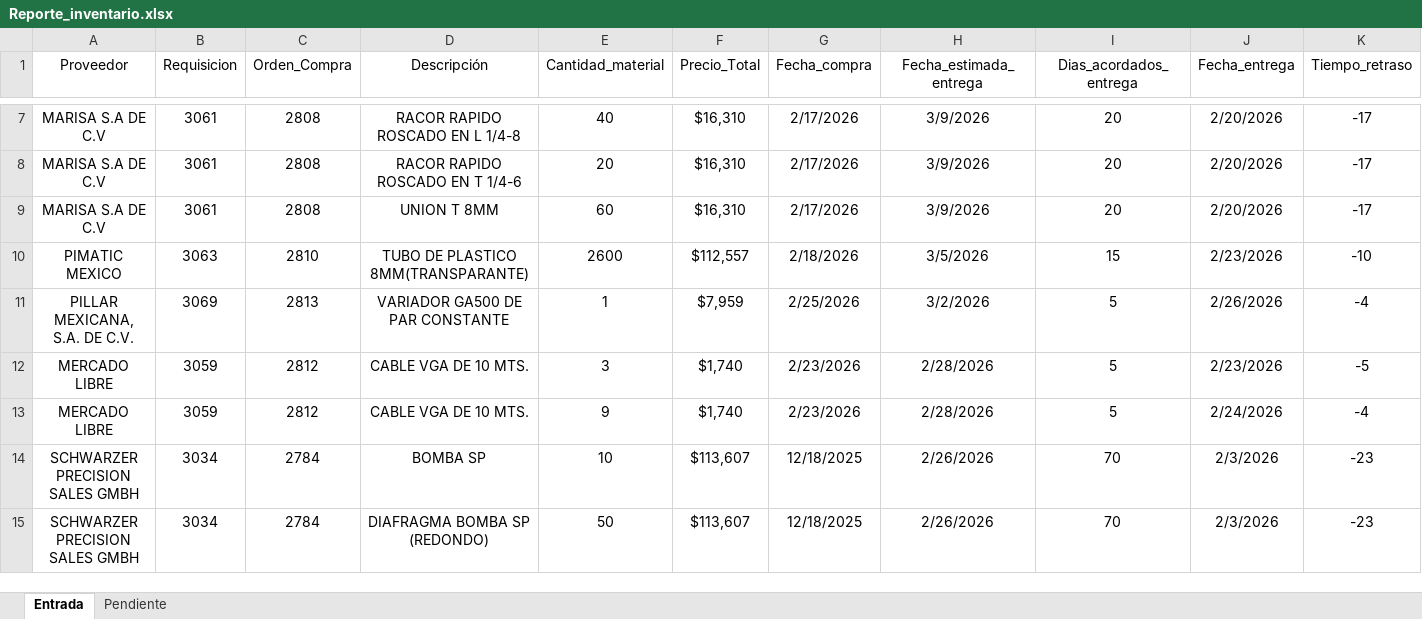
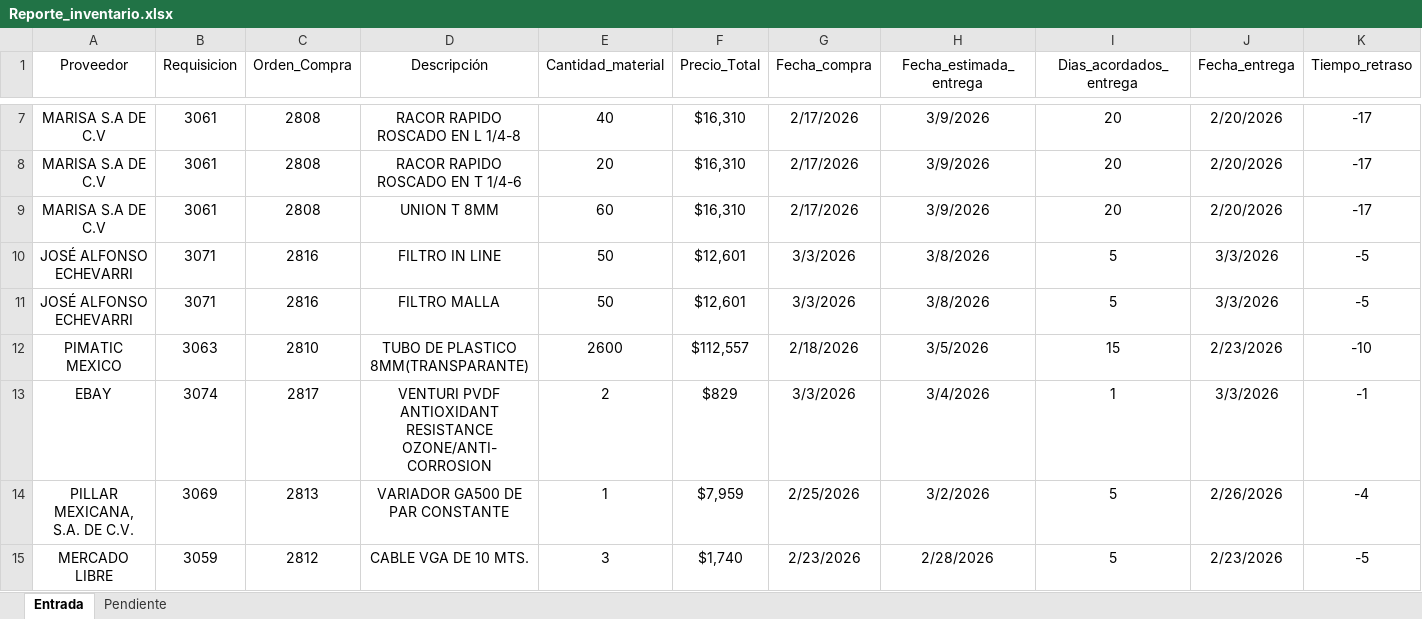
Before and after one commit to josels980410-jpg/keytronics-dashboard, an Excel workbook: Reporte_inventario.xlsx, sheet Entrada, drawn as a sheet; only a part is shown, gaps mark what is left out; the shorter side is filled out with more unchanged rows; values as stored, in another font and other column widths than the file's, no borders; table styles not drawn; rows hold the shown columns only; the diff names each change by its address in the sheet, - before the commit and + after, or states it on an @@ line.

```diff
--- a/Reporte_inventario.xlsx (sheet Entrada)
+++ b/Reporte_inventario.xlsx (sheet Entrada)
+row 10: JOSÉ ALFONSO ECHEVARRI | 3071 | 2816 | FILTRO IN LINE | 50 | $12,601 | 3/3/2026 | 3/8/2026 | 5 | 3/3/2026 | -5
+row 11: JOSÉ ALFONSO ECHEVARRI | 3071 | 2816 | FILTRO MALLA | 50 | $12,601 | 3/3/2026 | 3/8/2026 | 5 | 3/3/2026 | -5
+row 13: EBAY | 3074 | 2817 | VENTURI PVDF ANTIOXIDANT RESISTANCE OZONE/ANTI-CORROSION | 2 | $829 | 3/3/2026 | 3/4/2026 | 1 | 3/3/2026 | -1
```
Also changed, not shown: sheet Pendiente, datos_reporte_Keytronics.xlsx, 4 other files.
